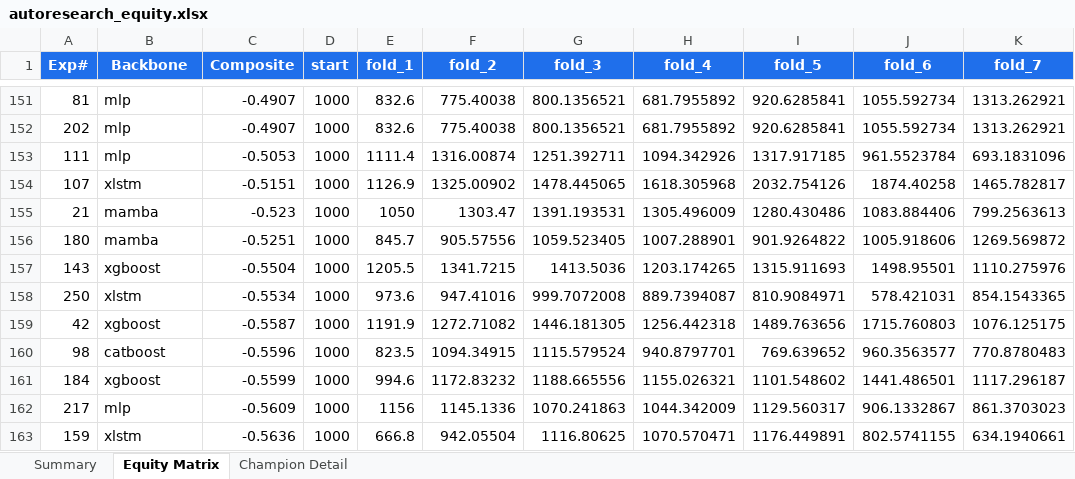
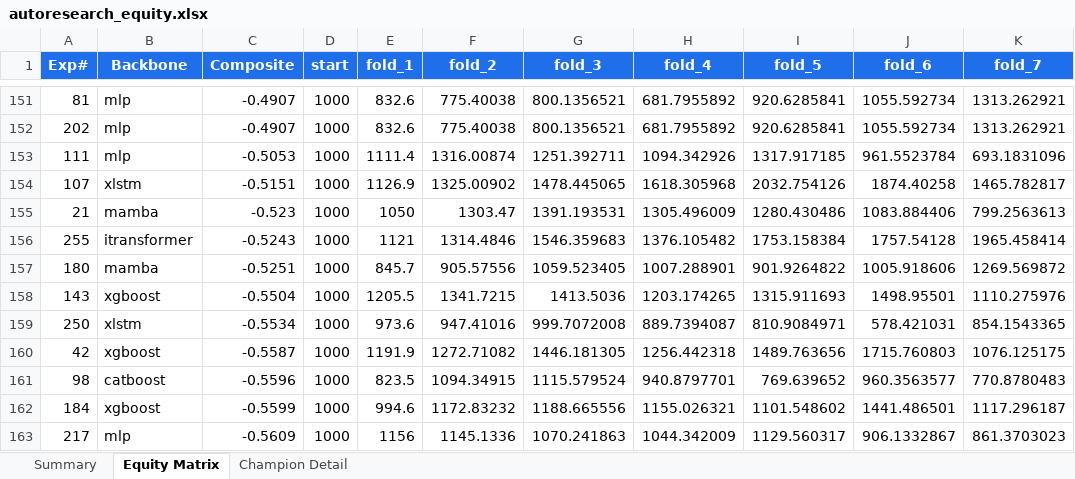
Before and after one commit to dlmastery/autoresearch, an Excel workbook: docs/index_stock_dashboard/autoresearch_equity.xlsx, sheet Equity Matrix, drawn as a sheet; only a part is shown, gaps mark what is left out; the shorter side is filled out with more unchanged rows; values as stored, in another font and other column widths than the file's, no borders; charts and pictures not drawn; the diff names each change by its address in the sheet, - before the commit and + after, or states it on an @@ line.

```diff
--- a/docs/index_stock_dashboard/autoresearch_equity.xlsx (sheet Equity Matrix)
+++ b/docs/index_stock_dashboard/autoresearch_equity.xlsx (sheet Equity Matrix)
+row 156: 255 | itransformer | -0.5243 | 1000 | 1121 | 1314.4846 | 1546.359683 | 1376.105482 | 1753.158384 | 1757.54128 | 1965.458414
```
Also changed, not shown: sheet Summary, charts or pictures, 10 other files.
